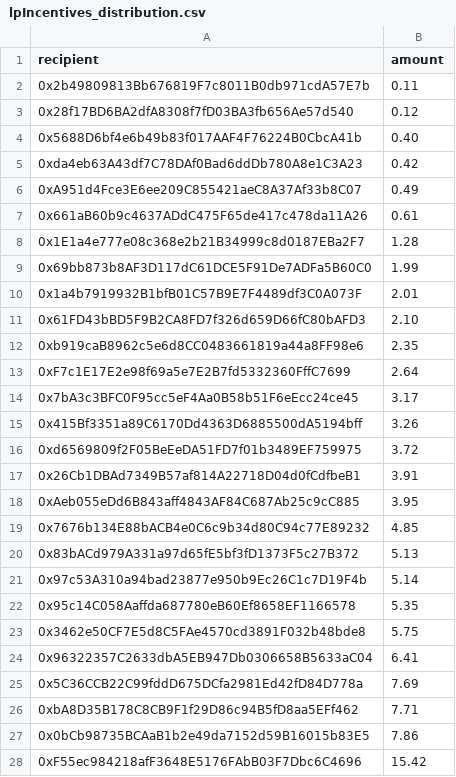
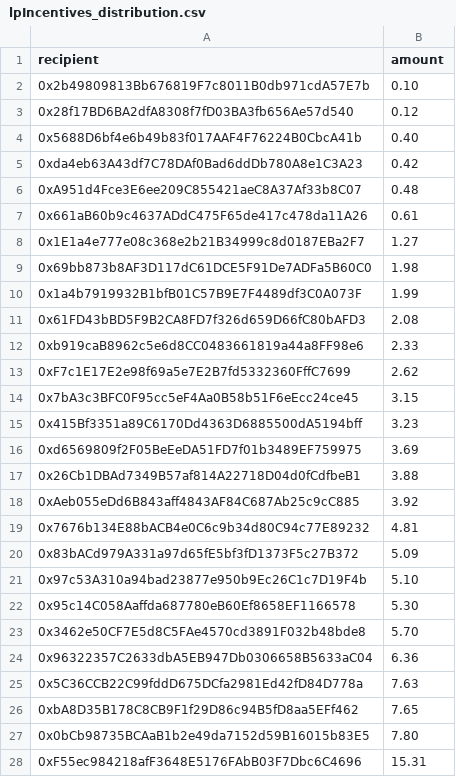
Before and after one commit to gmx-io/gmx-synthetics, a CSV file: scripts/incentives/distributions/epoch_2024-10-09_arbitrum/lpIncentives_distribution.csv, drawn as a sheet; only a part is shown; the diff covers the shown part only; the diff names each change by its address in the sheet, - before the commit and + after, or states it on an @@ line.

Commit message:
arbitrum incentives for epoch oct 09

```diff
--- a/scripts/incentives/distributions/epoch_2024-10-09_arbitrum/lpIncentives_distribution.csv
+++ b/scripts/incentives/distributions/epoch_2024-10-09_arbitrum/lpIncentives_distribution.csv
-B2 (amount): 0.11
+B2 (amount): 0.10
-B6 (amount): 0.49
+B6 (amount): 0.48
-B8 (amount): 1.28
+B8 (amount): 1.27
-B9 (amount): 1.99
+B9 (amount): 1.98
-B10 (amount): 2.01
+B10 (amount): 1.99
-B11 (amount): 2.10
+B11 (amount): 2.08
-B12 (amount): 2.35
+B12 (amount): 2.33
-B13 (amount): 2.64
+B13 (amount): 2.62
-B14 (amount): 3.17
+B14 (amount): 3.15
-B15 (amount): 3.26
+B15 (amount): 3.23
-B16 (amount): 3.72
+B16 (amount): 3.69
-B17 (amount): 3.91
+B17 (amount): 3.88
-B18 (amount): 3.95
+B18 (amount): 3.92
-B19 (amount): 4.85
+B19 (amount): 4.81
-B20 (amount): 5.13
+B20 (amount): 5.09
-B21 (amount): 5.14
+B21 (amount): 5.10
-B22 (amount): 5.35
+B22 (amount): 5.30
-B23 (amount): 5.75
+B23 (amount): 5.70
-B24 (amount): 6.41
+B24 (amount): 6.36
-B25 (amount): 7.69
+B25 (amount): 7.63
-B26 (amount): 7.71
+B26 (amount): 7.65
-B27 (amount): 7.86
+B27 (amount): 7.80
-B28 (amount): 15.42
+B28 (amount): 15.31
```
Also changed, not shown: 23 edited cells elsewhere in this file, 1 other file.
